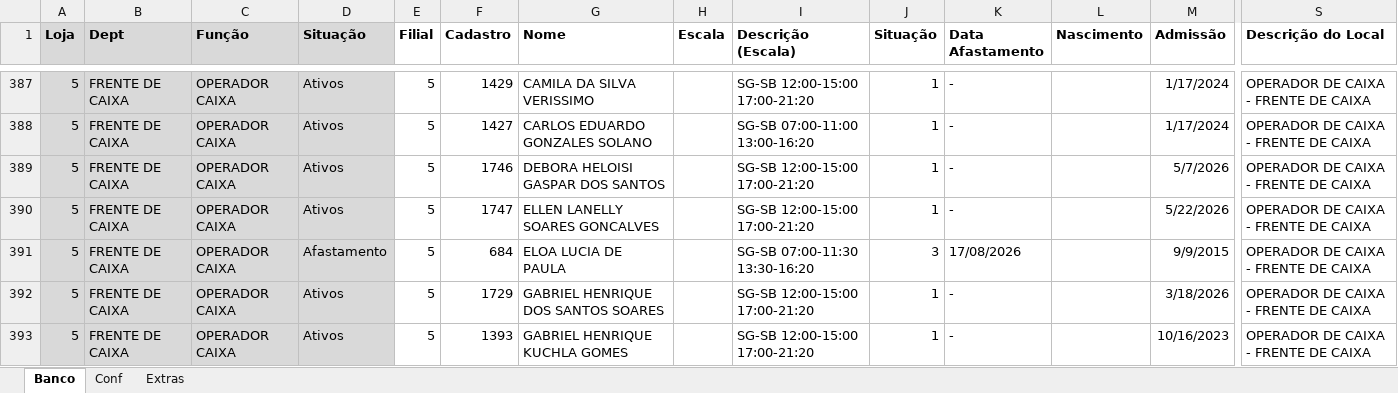
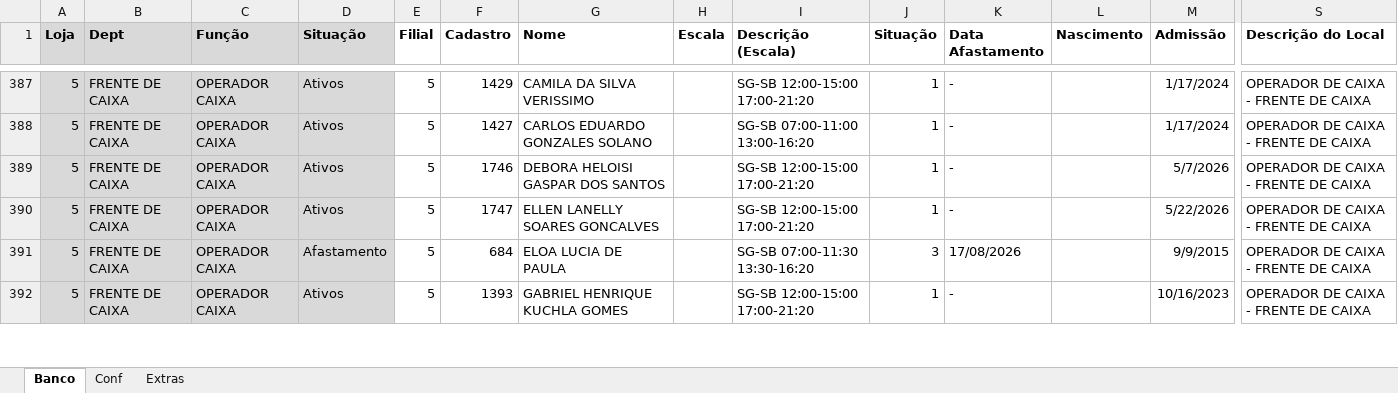
Before and after one commit to Molicenter/Quadro-Lotacao-Lojas, an Excel workbook: Banco QL.xlsx, sheet Banco, drawn as a sheet; only a part is shown, gaps mark what is left out; values as stored, in another font and other column widths than the file's, no borders; removed rows and columns are numbered as before the commit, all else as after; rows hold the shown columns only; the diff covers the shown part only; the diff names each change by its address in the sheet, - before the commit and + after, or states it on an @@ line.

Commit message:
Add files via upload

```diff
--- a/Banco QL.xlsx (sheet Banco)
+++ b/Banco QL.xlsx (sheet Banco)
-row 392: 5 | FRENTE DE CAIXA | OPERADOR CAIXA | Ativos | 5 | 1729 | GABRIEL HENRIQUE DOS SANTOS SOARES |  | SG-SB 12:00-15:00 17:00-21:20 | 1 | - |  | 3/18/2026 | OPERADOR DE CAIXA - FRENTE DE CAIXA
```
Also changed, not shown: 6 added rows, 3 removed rows and 24 edited cells elsewhere in this sheet, sheet Conf, formulas that keep their value.
